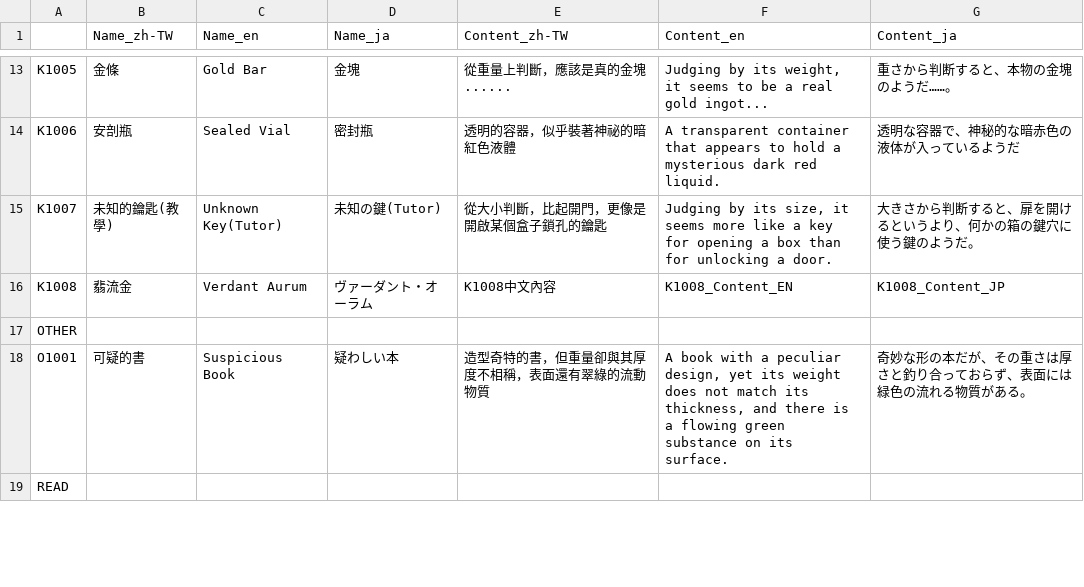
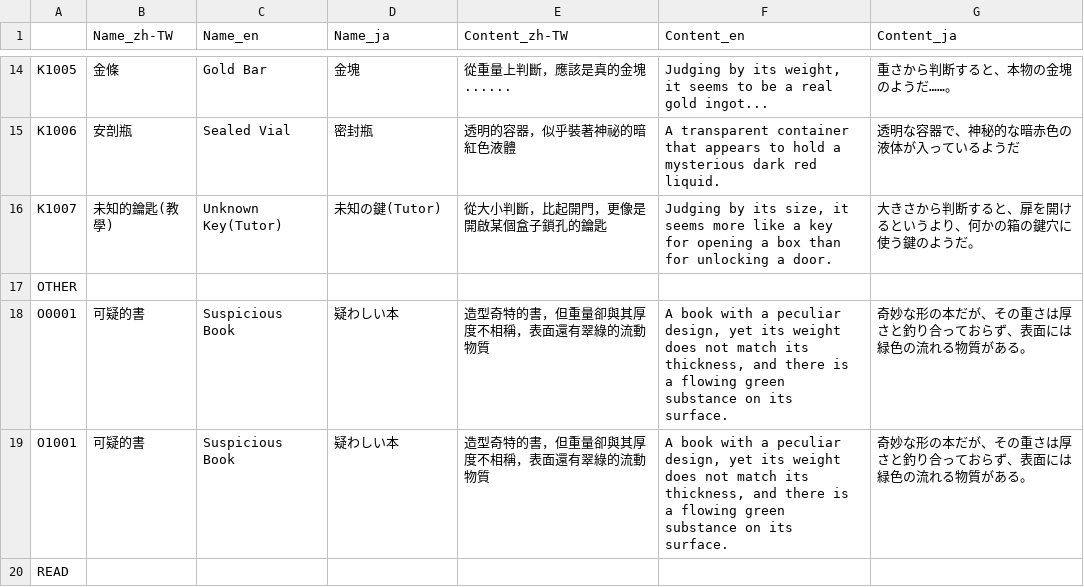
Before and after one commit to BlackDTD107Violin/1700Workshop-ImitationNo.1, a CSV file: Documents/DT_ItemInfoTable.csv, drawn as a sheet; only a part is shown, gaps mark what is left out; the diff covers the shown part only.

```diff
--- a/Documents/DT_ItemInfoTable.csv
+++ b/Documents/DT_ItemInfoTable.csv
@@ -15,4 +16,4 @@ K1006,安剖瓶,Sealed Vial,密封瓶,透明的容器，似乎裝著神祕的暗
 K1007,未知的鑰匙(教學),Unknown Key(Tutor),未知の鍵(Tutor),從大小判斷，比起開門，更像是開啟某個盒子鎖孔的鑰匙,"Judging by its size, it seems more like a key for opening a box than for unlocking a door.",大きさから判断すると、扉を開けるというより、何かの箱の鍵穴に使う鍵のようだ。
-K1008,翡流金,Verdant Aurum,ヴァーダント・オーラム,K1008中文內容,K1008_Content_EN,K1008_Content_JP
 OTHER,,,,,,
+O0001,可疑的書,Suspicious Book,疑わしい本,造型奇特的書，但重量卻與其厚度不相稱，表面還有翠綠的流動物質,"A book with a peculiar design, yet its weight does not match its thickness, and there is a flowing green substance on its surface.",奇妙な形の本だが、その重さは厚さと釣り合っておらず、表面には緑色の流れる物質がある。
 O1001,可疑的書,Suspicious Book,疑わしい本,造型奇特的書，但重量卻與其厚度不相稱，表面還有翠綠的流動物質,"A book with a peculiar design, yet its weight does not match its thickness, and there is a flowing green substance on its surface.",奇妙な形の本だが、その重さは厚さと釣り合っておらず、表面には緑色の流れる物質がある。
```
Also changed, not shown: 7 added rows and 24 edited cells elsewhere in this file, Documents/DT_TutorialInfoTable.csv, 31 other files.
